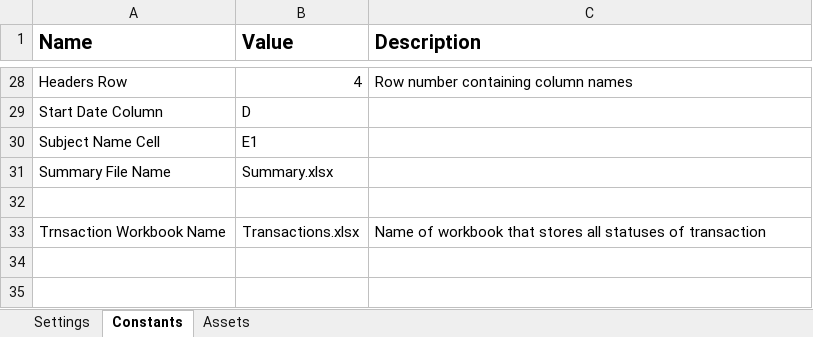
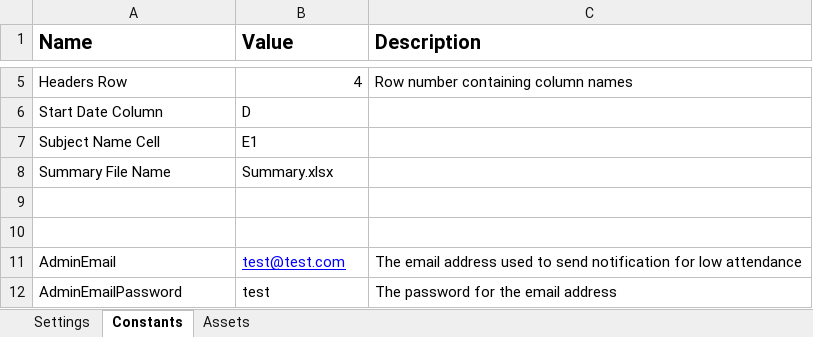
Before and after one commit to jainsamyak/UiPath-Attendance-Framework-UAF, an Excel workbook: Data/Config.xlsx, sheet Constants, drawn as a sheet; only a part is shown, gaps mark what is left out; values as stored, in another font and other column widths than the file's, no borders; addresses are those after the commit; the diff covers the shown part only; the diff names each change by its address in the sheet, - before the commit and + after, or states it on an @@ line.

Commit message:
Version update v1.1.2
Bug fixes, Reset sequence added, email credentials removed

```diff
--- a/Data/Config.xlsx (sheet Constants)
+++ b/Data/Config.xlsx (sheet Constants)
-row 10: Trnsaction Workbook Name | Transactions.xlsx | Name of workbook that stores all statuses of transaction
+row 10: (empty)
+row 11: AdminEmail | test@test.com | The email address used to send notification for low attendance
+row 12: AdminEmailPassword | test | The password for the email address
```
Also changed, not shown: 23 removed rows elsewhere in this sheet, 3 other files.
